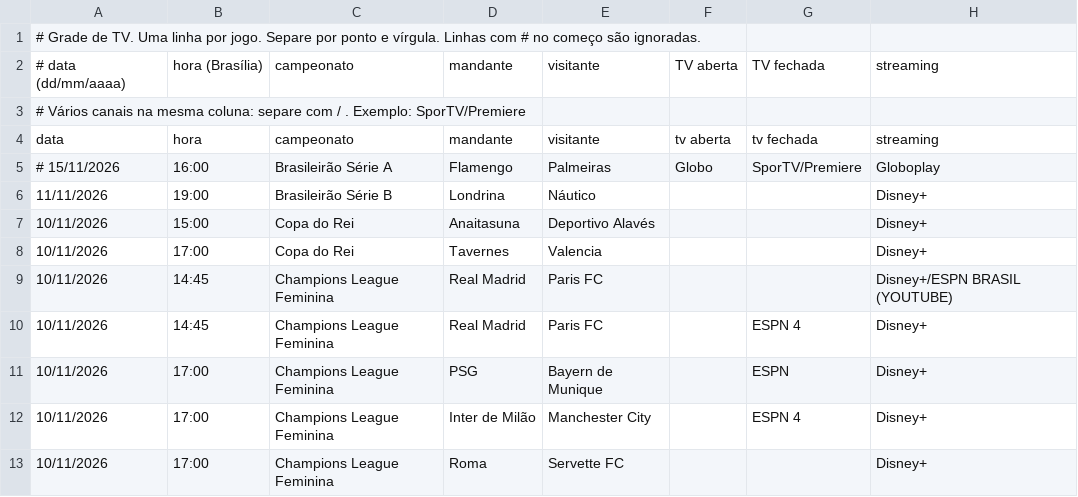
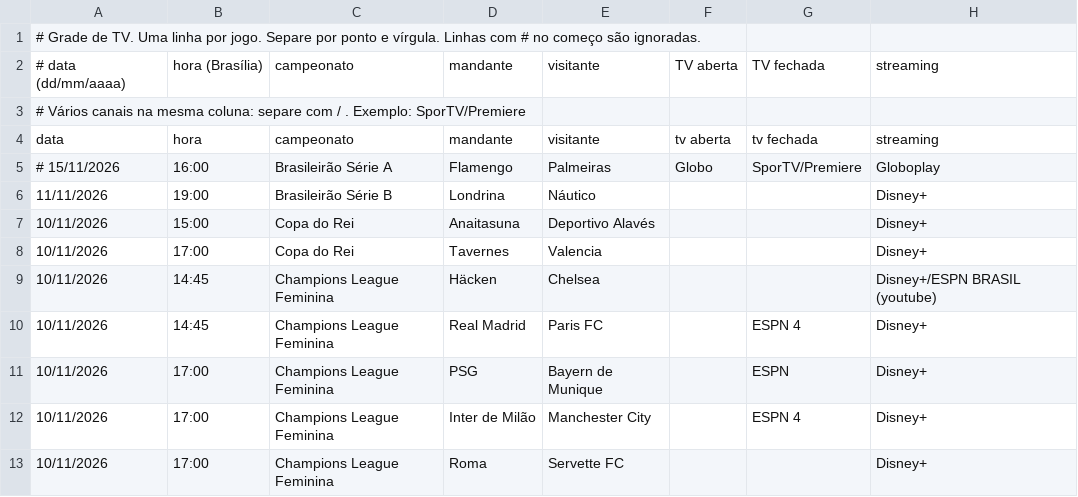
Before and after one commit to emqualcanal/emqualcanal, a CSV file: grade.csv, drawn as a sheet.

Commit message:
Update grade.csv

```diff
--- a/grade.csv
+++ b/grade.csv
@@ -8,3 +8,3 @@ data;hora;campeonato;mandante;visitante;tv aberta;tv fechada;streaming
 10/11/2026;17:00;Copa do Rei;Tavernes;Valencia;;;Disney+
-10/11/2026;14:45;Champions League Feminina;Real Madrid;Paris FC;;;Disney+/ESPN BRASIL (YOUTUBE)
+10/11/2026;14:45;Champions League Feminina;Häcken;Chelsea;;;Disney+/ESPN BRASIL (youtube)
 10/11/2026;14:45;Champions League Feminina;Real Madrid;Paris FC;;ESPN 4;Disney+
```
